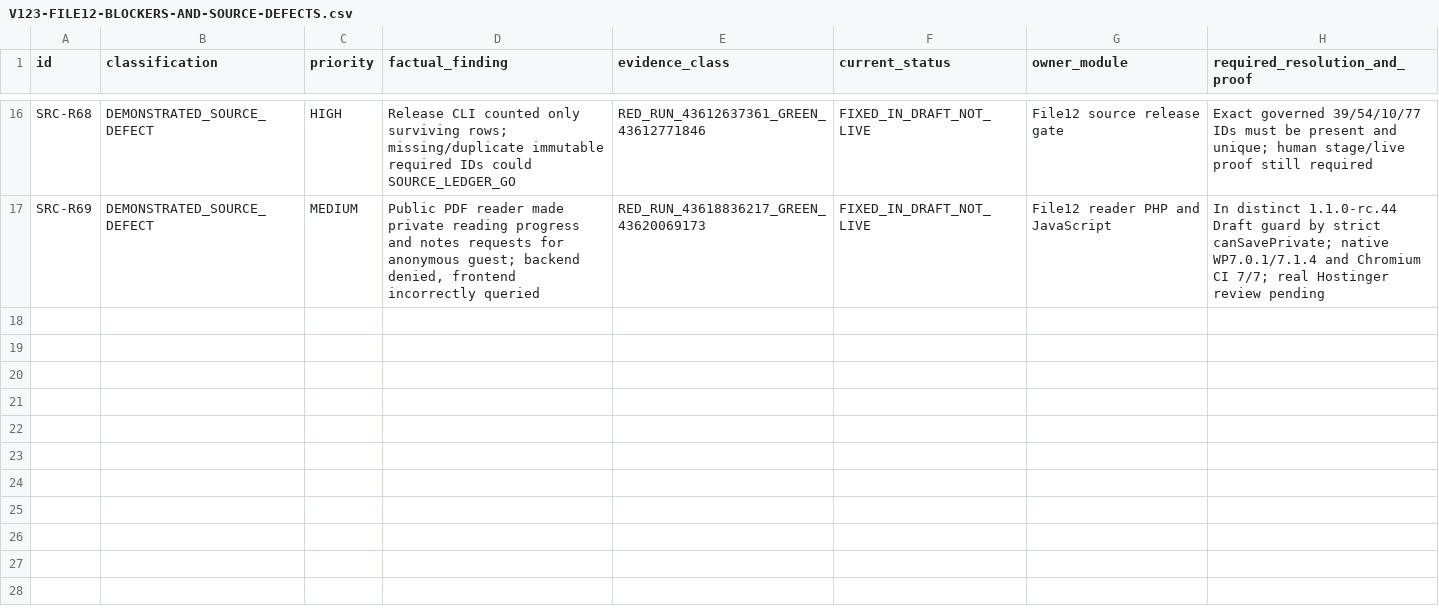
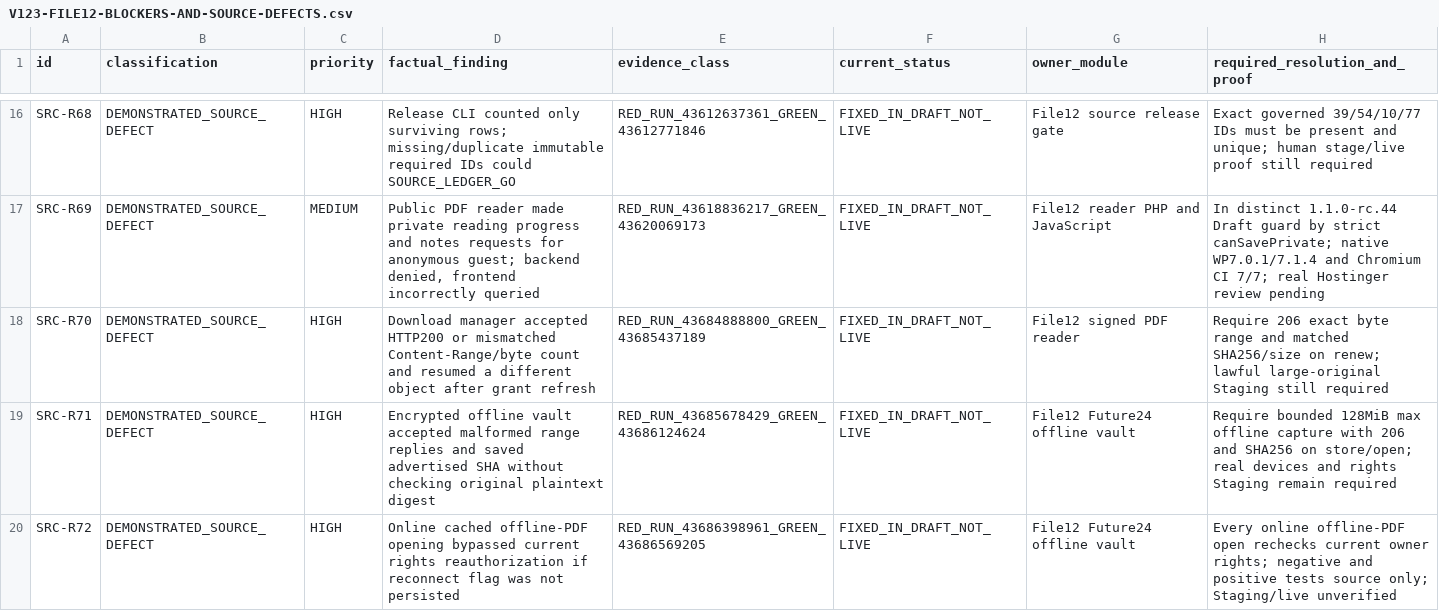
Before and after one commit to majidhussainqadri1-dot/12-pdf-library-and-digital-reading-foundation, a CSV file: docs/V123-FILE12-BLOCKERS-AND-SOURCE-DEFECTS.csv, drawn as a sheet; only a part is shown, gaps mark what is left out; the diff names each change by its address in the sheet, - before the commit and + after, or states it on an @@ line.

Commit message:
audit(File12): reconcile R70-R72 reproduced and Draft-fixed source defects; preserve ten blockers

```diff
--- a/docs/V123-FILE12-BLOCKERS-AND-SOURCE-DEFECTS.csv
+++ b/docs/V123-FILE12-BLOCKERS-AND-SOURCE-DEFECTS.csv
+row 18: SRC-R70 | DEMONSTRATED_SOURCE_DEFECT | HIGH | Download manager accepted HTTP200 or mismatched Content-Range/byte count and resumed a different object after grant refresh | RED_RUN_43684888800_GREEN_43685437189 | FIXED_IN_DRAFT_NOT_LIVE | File12 signed PDF reader | Require 206 exact byte range and matched SHA256/size on renew; lawful large-original Staging still required
+row 19: SRC-R71 | DEMONSTRATED_SOURCE_DEFECT | HIGH | Encrypted offline vault accepted malformed range replies and saved advertised SHA without checking original plaintext digest | RED_RUN_43685678429_GREEN_43686124624 | FIXED_IN_DRAFT_NOT_LIVE | File12 Future24 offline vault | Require bounded 128MiB max offline capture with 206 and SHA256 on store/open; real devices and rights Staging remain required
+row 20: SRC-R72 | DEMONSTRATED_SOURCE_DEFECT | HIGH | Online cached offline-PDF opening bypassed current rights reauthorization if reconnect flag was not persisted | RED_RUN_43686398961_GREEN_43686569205 | FIXED_IN_DRAFT_NOT_LIVE | File12 Future24 offline vault | Every online offline-PDF open rechecks current owner rights; negative and positive tests source only; Staging/live unverified
```
